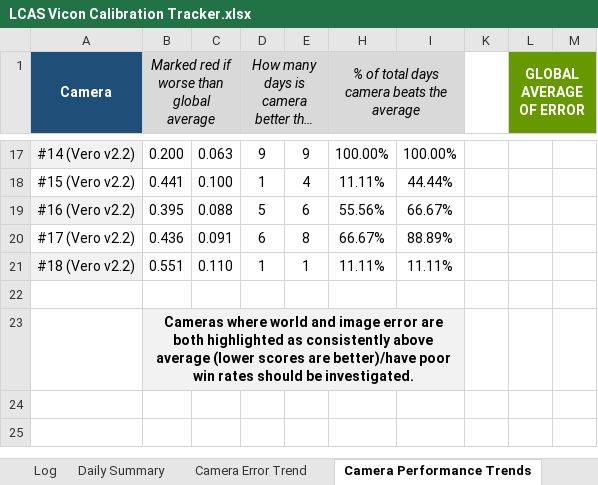
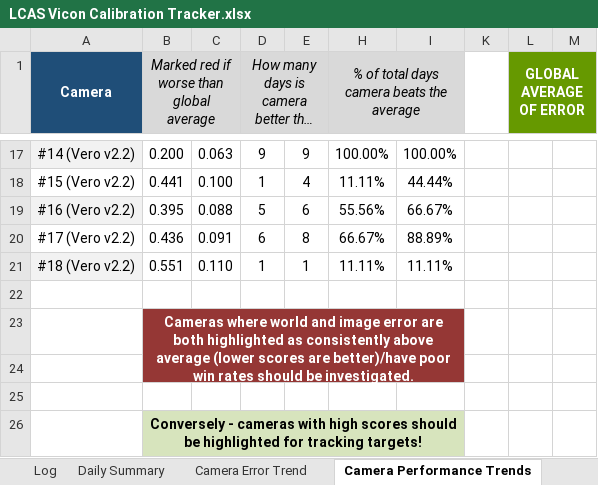
Before and after one commit to newwby/vicon-documentation, an Excel workbook: Documentation Data/LCAS Vicon Calibration Tracker.xlsx, sheet Camera Performance Trends, drawn as a sheet; only a part is shown, gaps mark what is left out; long unchanged cells end in …; values as stored, in another font and other column widths than the file's, no borders; conditional formats not drawn; the diff names each change by its address in the sheet, - before the commit and + after, or states it on an @@ line.

```diff
--- a/Documentation Data/LCAS Vicon Calibration Tracker.xlsx (sheet Camera Performance Trends)
+++ b/Documentation Data/LCAS Vicon Calibration Tracker.xlsx (sheet Camera Performance Trends)
-B23:E23 fill: #F2F2F2
+B23:E23 fill: #953735
-B23 text colour: black
+B23 text colour: #FFFFFF
-H23:I23 fill: #F2F2F2
+H23:I23 fill: #953735
+row 24: (empty)
+row 25: (empty)
+row 26:  | Conversely - cameras with high scores should be highlighted for tracking targets!
```
Also changed, not shown: sheet Camera Error Trend, sheet High Error Cameras, formulas that keep their value, Documentation Data/LCAS Vicon Temperature Tracker.xlsx, 4 other files.
